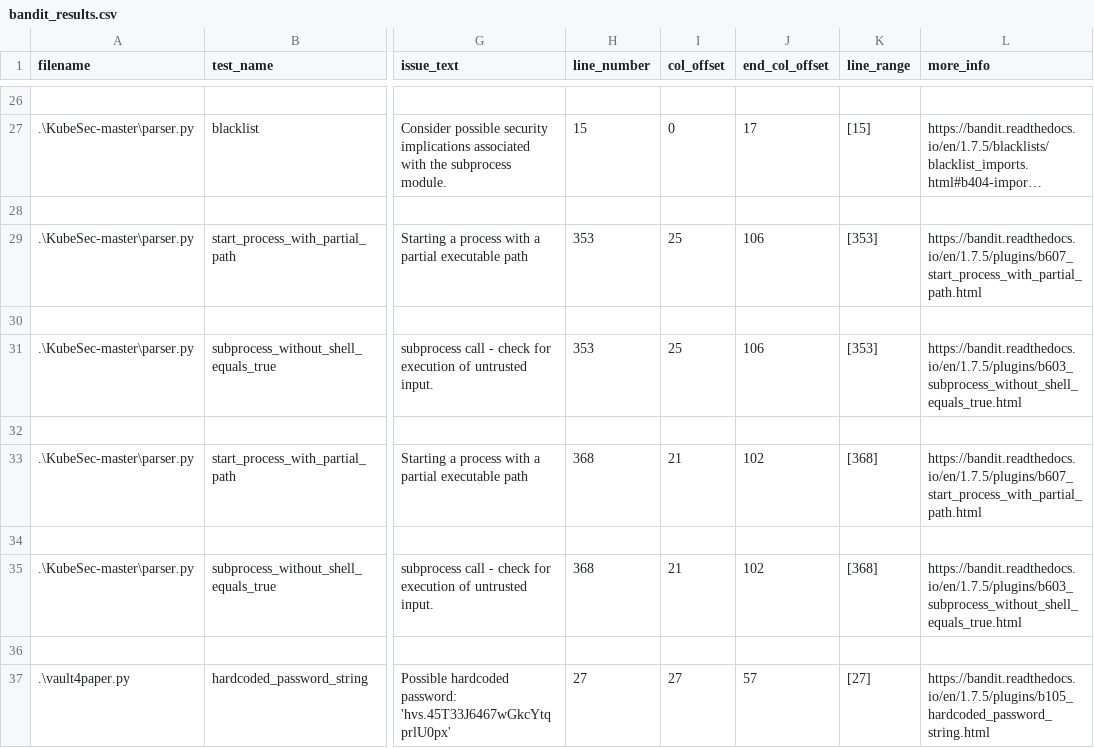
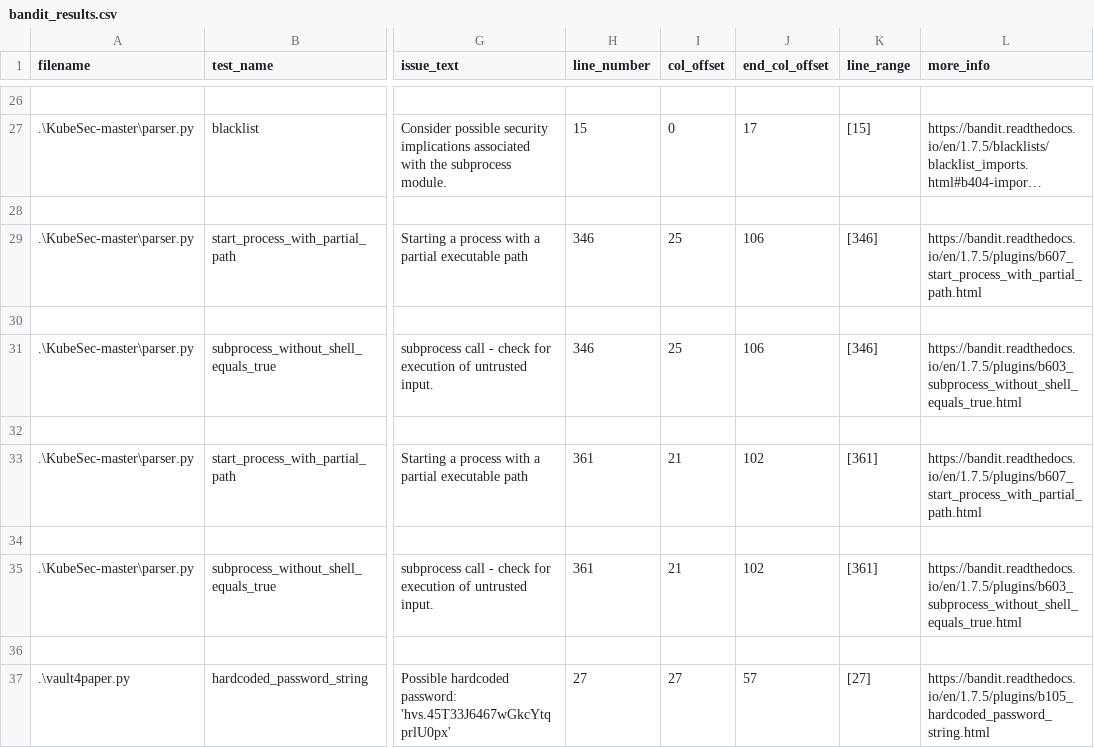
Before and after one commit to benjaminfisk/PANDAS-SQA2023-AUBURN, a CSV file: bandit_results.csv, drawn as a sheet; only a part is shown, gaps mark what is left out; long unchanged cells end in …; the diff names each change by its address in the sheet, - before the commit and + after, or states it on an @@ line.

Commit message:
Update bandit results csv

```diff
--- a/bandit_results.csv
+++ b/bandit_results.csv
-H29 (line_number): 353
+H29 (line_number): 346
-K29 (line_range): [353]
+K29 (line_range): [346]
-H31 (line_number): 353
+H31 (line_number): 346
-K31 (line_range): [353]
+K31 (line_range): [346]
-H33 (line_number): 368
+H33 (line_number): 361
-K33 (line_range): [368]
+K33 (line_range): [361]
-H35 (line_number): 368
+H35 (line_number): 361
-K35 (line_range): [368]
+K35 (line_range): [361]
```
Also changed, not shown: 1 other file.
